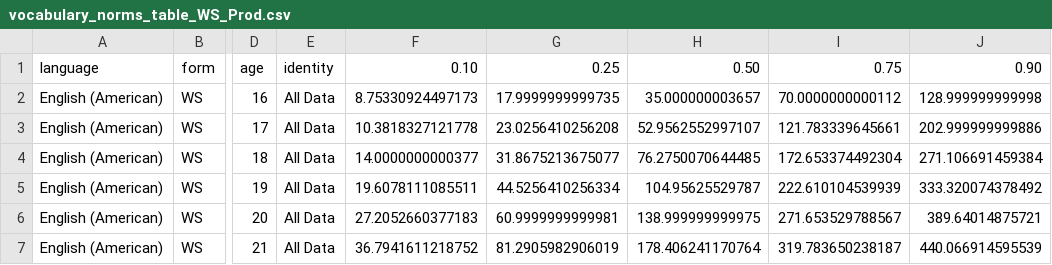
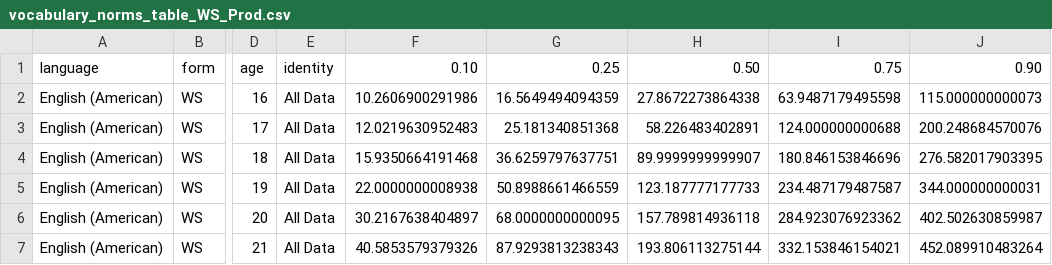
Before and after one commit to BergelsonLab/ELSSP, a CSV file: data/vocabulary_norms_table_WS_Prod.csv, drawn as a sheet; only a part is shown, gaps mark what is left out; the diff covers the shown part only; the diff names each change by its address in the sheet, - before the commit and + after, or states it on an @@ line.

Commit message:
lots of changes, including normative data growth curves

```diff
--- a/data/vocabulary_norms_table_WS_Prod.csv
+++ b/data/vocabulary_norms_table_WS_Prod.csv
-F2: 8.75330924497173
+F2: 10.2606900291986
-G2: 17.9999999999735
+G2: 16.5649494094359
-H2: 35.000000003657
+H2: 27.8672273864338
-I2: 70.0000000000112
+I2: 63.9487179495598
-J2: 128.999999999998
+J2: 115.000000000073
-F3: 10.3818327121778
+F3: 12.0219630952483
-G3: 23.0256410256208
+G3: 25.181340851368
-H3: 52.9562552997107
+H3: 58.226483402891
-I3: 121.783339645661
+I3: 124.000000000688
-J3: 202.999999999886
+J3: 200.248684570076
-F4: 14.0000000000377
+F4: 15.9350664191468
-G4: 31.8675213675077
+G4: 36.6259797637751
-H4: 76.2750070644485
+H4: 89.9999999999907
-I4: 172.653374492304
+I4: 180.846153846696
-J4: 271.106691459384
+J4: 276.582017903395
-F5: 19.6078111085511
+F5: 22.0000000008938
-G5: 44.5256410256334
+G5: 50.8988661466559
-H5: 104.95625529787
+H5: 123.187777177733
-I5: 222.610104539939
+I5: 234.487179487587
-J5: 333.320074378492
+J5: 344.000000000031
-F6: 27.2052660377183
+F6: 30.2167638404897
-G6: 60.9999999999981
+G6: 68.0000000000095
-H6: 138.999999999975
+H6: 157.789814936118
-I6: 271.653529788567
+I6: 284.923076923362
-J6: 389.64014875721
+J6: 402.502630859987
-F7: 36.7941611218752
+F7: 40.5853579379326
-G7: 81.2905982906019
+G7: 87.9293813238343
-H7: 178.406241170764
+H7: 193.806113275144
-I7: 319.783650238187
+I7: 332.153846154021
-J7: 440.066914595539
+J7: 452.089910483264
```
Also changed, not shown: 45 edited cells elsewhere in this file, data/vocabulary_norms_table_WG_Prod.csv, data/vocabulary_norms_table_WG_Prod_mexspan.csv, 34 other files.
